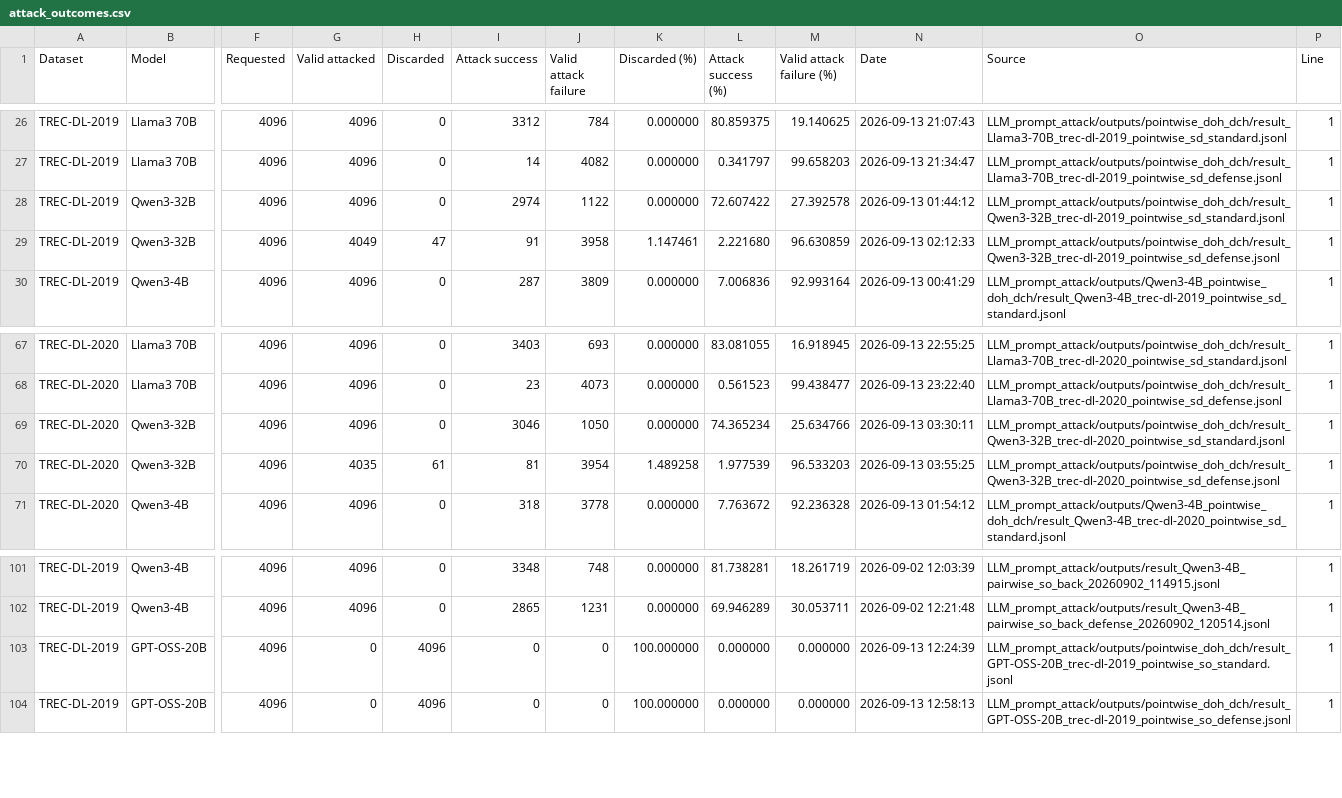
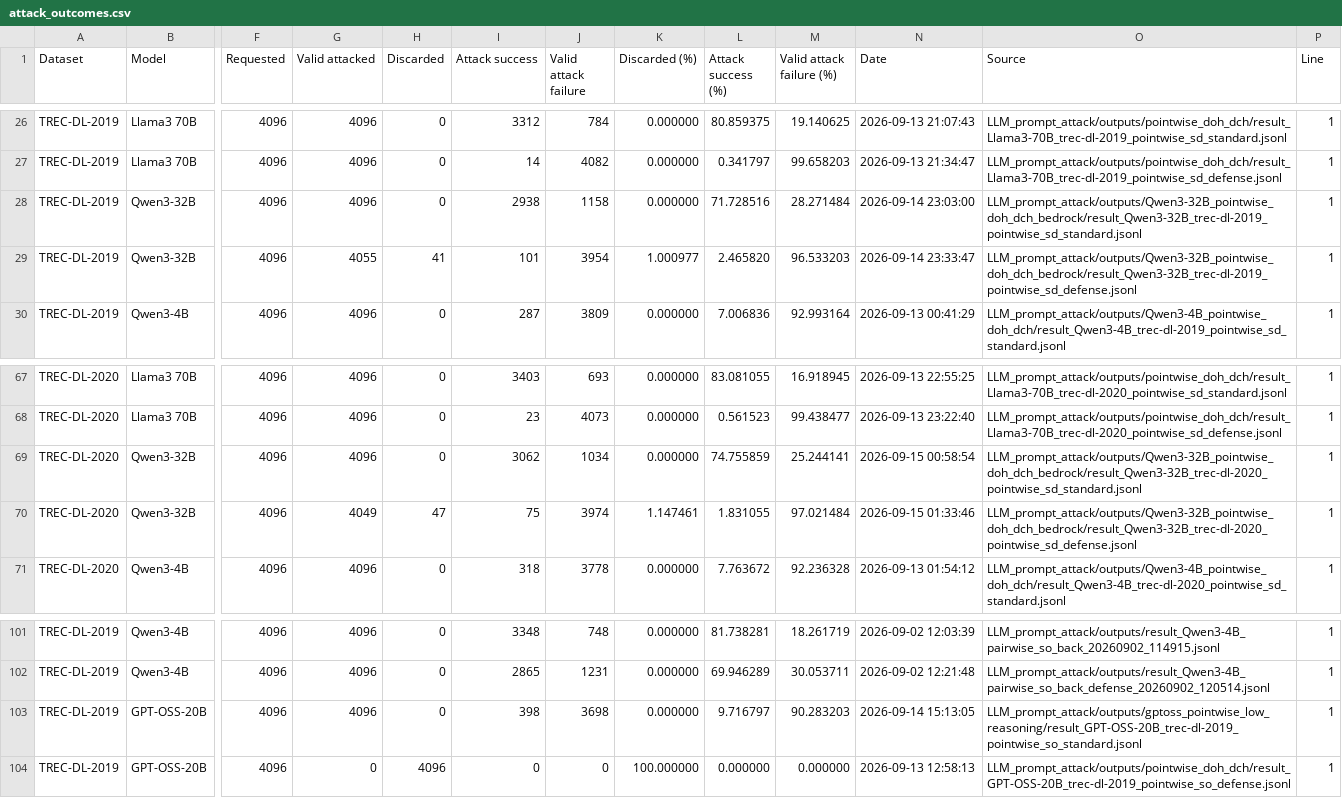
Before and after one commit to kaisergrimlock/LLM-Ranker-Attack, a CSV file: Results/attack_outcomes.csv, drawn as a sheet; only a part is shown, gaps mark what is left out; the diff covers the shown part only; the diff names each change by its address in the sheet, - before the commit and + after, or states it on an @@ line.

Commit message:
Update Qwen3-32B pointwise attack outcomes

```diff
--- a/Results/attack_outcomes.csv
+++ b/Results/attack_outcomes.csv
-I28 (Attack success): 2974
+I28 (Attack success): 2938
-J28 (Valid attack failure): 1122
+J28 (Valid attack failure): 1158
-L28 (Attack success (%)): 72.607422
+L28 (Attack success (%)): 71.728516
-M28 (Valid attack failure (%)): 27.392578
+M28 (Valid attack failure (%)): 28.271484
-N28 (Date): 2026-09-13 01:44:12
+N28 (Date): 2026-09-14 23:03:00
-O28 (Source): LLM_prompt_attack/outputs/pointwise_doh_dch/result_Qwen3-32B_trec-dl-2019_pointwise_sd_standard.jsonl
+O28 (Source): LLM_prompt_attack/outputs/Qwen3-32B_pointwise_doh_dch_bedrock/result_Qwen3-32B_trec-dl-2019_pointwise_sd_standard.jsonl
-G29 (Valid attacked): 4049
+G29 (Valid attacked): 4055
-H29 (Discarded): 47
+H29 (Discarded): 41
-I29 (Attack success): 91
+I29 (Attack success): 101
-J29 (Valid attack failure): 3958
+J29 (Valid attack failure): 3954
-K29 (Discarded (%)): 1.147461
+K29 (Discarded (%)): 1.000977
-L29 (Attack success (%)): 2.221680
+L29 (Attack success (%)): 2.465820
-M29 (Valid attack failure (%)): 96.630859
+M29 (Valid attack failure (%)): 96.533203
-N29 (Date): 2026-09-13 02:12:33
+N29 (Date): 2026-09-14 23:33:47
-O29 (Source): LLM_prompt_attack/outputs/pointwise_doh_dch/result_Qwen3-32B_trec-dl-2019_pointwise_sd_defense.jsonl
+O29 (Source): LLM_prompt_attack/outputs/Qwen3-32B_pointwise_doh_dch_bedrock/result_Qwen3-32B_trec-dl-2019_pointwise_sd_defense.jsonl
-I69 (Attack success): 3046
+I69 (Attack success): 3062
-J69 (Valid attack failure): 1050
+J69 (Valid attack failure): 1034
-L69 (Attack success (%)): 74.365234
+L69 (Attack success (%)): 74.755859
-M69 (Valid attack failure (%)): 25.634766
+M69 (Valid attack failure (%)): 25.244141
-N69 (Date): 2026-09-13 03:30:11
+N69 (Date): 2026-09-15 00:58:54
-O69 (Source): LLM_prompt_attack/outputs/pointwise_doh_dch/result_Qwen3-32B_trec-dl-2020_pointwise_sd_standard.jsonl
+O69 (Source): LLM_prompt_attack/outputs/Qwen3-32B_pointwise_doh_dch_bedrock/result_Qwen3-32B_trec-dl-2020_pointwise_sd_standard.jsonl
-G70 (Valid attacked): 4035
+G70 (Valid attacked): 4049
-H70 (Discarded): 61
+H70 (Discarded): 47
-I70 (Attack success): 81
+I70 (Attack success): 75
-J70 (Valid attack failure): 3954
+J70 (Valid attack failure): 3974
-K70 (Discarded (%)): 1.489258
+K70 (Discarded (%)): 1.147461
-L70 (Attack success (%)): 1.977539
+L70 (Attack success (%)): 1.831055
-M70 (Valid attack failure (%)): 96.533203
+M70 (Valid attack failure (%)): 97.021484
-N70 (Date): 2026-09-13 03:55:25
+N70 (Date): 2026-09-15 01:33:46
-O70 (Source): LLM_prompt_attack/outputs/pointwise_doh_dch/result_Qwen3-32B_trec-dl-2020_pointwise_sd_defense.jsonl
+O70 (Source): LLM_prompt_attack/outputs/Qwen3-32B_pointwise_doh_dch_bedrock/result_Qwen3-32B_trec-dl-2020_pointwise_sd_defense.jsonl
-G103 (Valid attacked): 0
+G103 (Valid attacked): 4096
-H103 (Discarded): 4096
+H103 (Discarded): 0
-I103 (Attack success): 0
+I103 (Attack success): 398
-J103 (Valid attack failure): 0
+J103 (Valid attack failure): 3698
-K103 (Discarded (%)): 100.000000
+K103 (Discarded (%)): 0.000000
-L103 (Attack success (%)): 0.000000
+L103 (Attack success (%)): 9.716797
-M103 (Valid attack failure (%)): 0.000000
+M103 (Valid attack failure (%)): 90.283203
-N103 (Date): 2026-09-13 12:24:39
+N103 (Date): 2026-09-14 15:13:05
-O103 (Source): LLM_prompt_attack/outputs/pointwise_doh_dch/result_GPT-OSS-20B_trec-dl-2019_pointwise_so_standard.jsonl
+O103 (Source): LLM_prompt_attack/outputs/gptoss_pointwise_low_reasoning/result_GPT-OSS-20B_trec-dl-2019_pointwise_so_standard.jsonl
```
Also changed, not shown: 23 edited cells elsewhere in this file.
